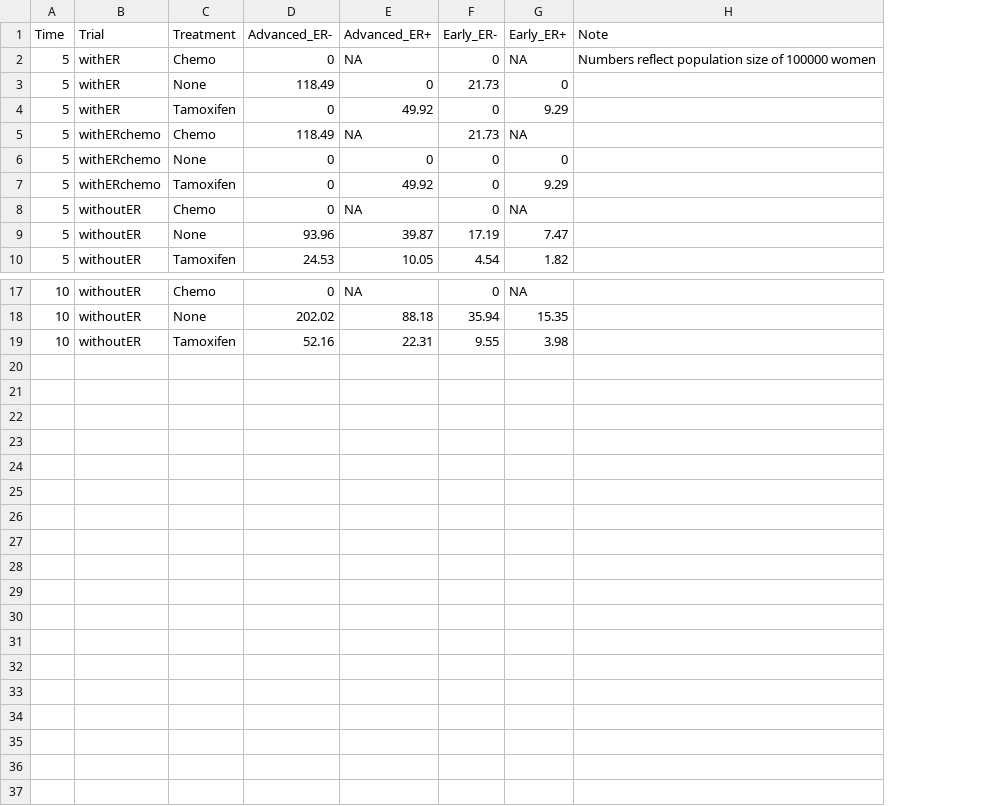
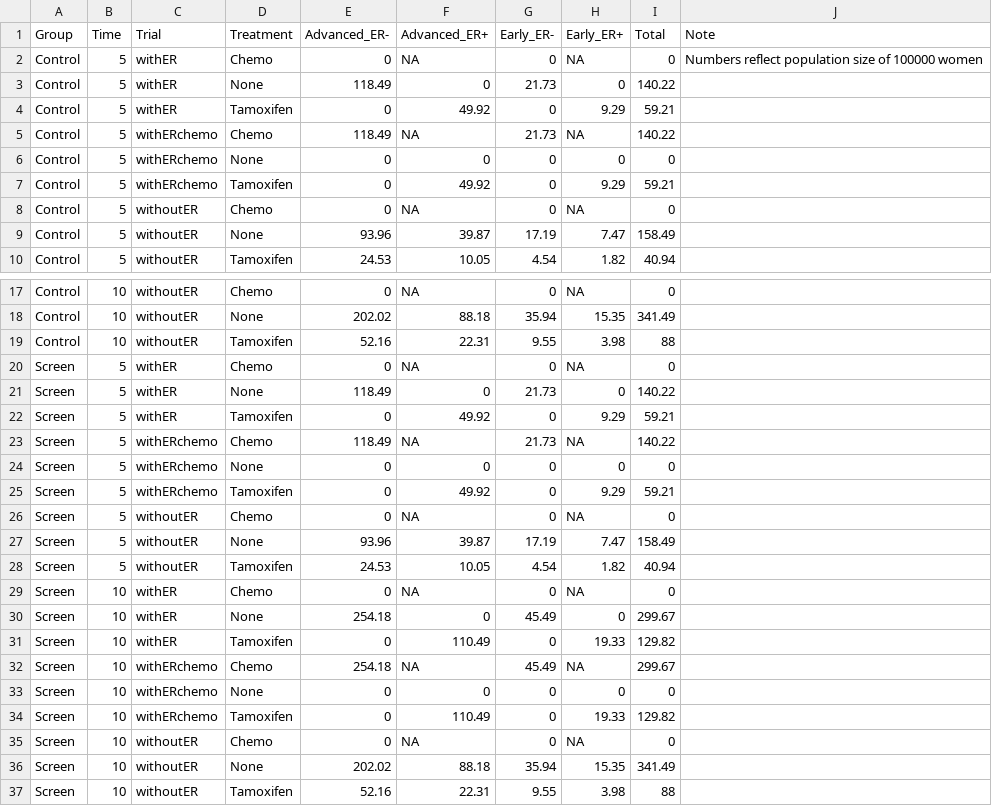
Before and after one commit to netterie/screentreatGlobal, a CSV file: examples/tza_3_chemo1/output/cases.csv, drawn as a sheet; only a part is shown, gaps mark what is left out; the diff names each change by its address in the sheet, - before the commit and + after, or states it on an @@ line.

```diff
--- a/examples/tza_3_chemo1/output/cases.csv
+++ b/examples/tza_3_chemo1/output/cases.csv
+column A (Group), rows 2-10: all Control; rows 17-19: all Control
+column I (Total), rows 2-10: 0 | 140.22 | 59.21 | 140.22 | 0 | 59.21 | 0 | 158.49 | 40.94; rows 17-19: 0 | 341.49 | 88
+row 20: Screen | 5 | withER | Chemo | 0 | NA | 0 | NA | 0
+row 21: Screen | 5 | withER | None | 118.49 | 0 | 21.73 | 0 | 140.22
+row 22: Screen | 5 | withER | Tamoxifen | 0 | 49.92 | 0 | 9.29 | 59.21
+row 23: Screen | 5 | withERchemo | Chemo | 118.49 | NA | 21.73 | NA | 140.22
+row 24: Screen | 5 | withERchemo | None | 0 | 0 | 0 | 0 | 0
+row 25: Screen | 5 | withERchemo | Tamoxifen | 0 | 49.92 | 0 | 9.29 | 59.21
+row 26: Screen | 5 | withoutER | Chemo | 0 | NA | 0 | NA | 0
+row 27: Screen | 5 | withoutER | None | 93.96 | 39.87 | 17.19 | 7.47 | 158.49
+row 28: Screen | 5 | withoutER | Tamoxifen | 24.53 | 10.05 | 4.54 | 1.82 | 40.94
+row 29: Screen | 10 | withER | Chemo | 0 | NA | 0 | NA | 0
+row 30: Screen | 10 | withER | None | 254.18 | 0 | 45.49 | 0 | 299.67
+row 31: Screen | 10 | withER | Tamoxifen | 0 | 110.49 | 0 | 19.33 | 129.82
+row 32: Screen | 10 | withERchemo | Chemo | 254.18 | NA | 45.49 | NA | 299.67
+row 33: Screen | 10 | withERchemo | None | 0 | 0 | 0 | 0 | 0
+row 34: Screen | 10 | withERchemo | Tamoxifen | 0 | 110.49 | 0 | 19.33 | 129.82
+row 35: Screen | 10 | withoutER | Chemo | 0 | NA | 0 | NA | 0
+row 36: Screen | 10 | withoutER | None | 202.02 | 88.18 | 35.94 | 15.35 | 341.49
+row 37: Screen | 10 | withoutER | Tamoxifen | 52.16 | 22.31 | 9.55 | 3.98 | 88
```
Also changed, not shown: examples/tza_3_chemo1/output/simpleSurvival.csv, examples/tza_3_chemo1b/output/cases.csv, 6 other files.
